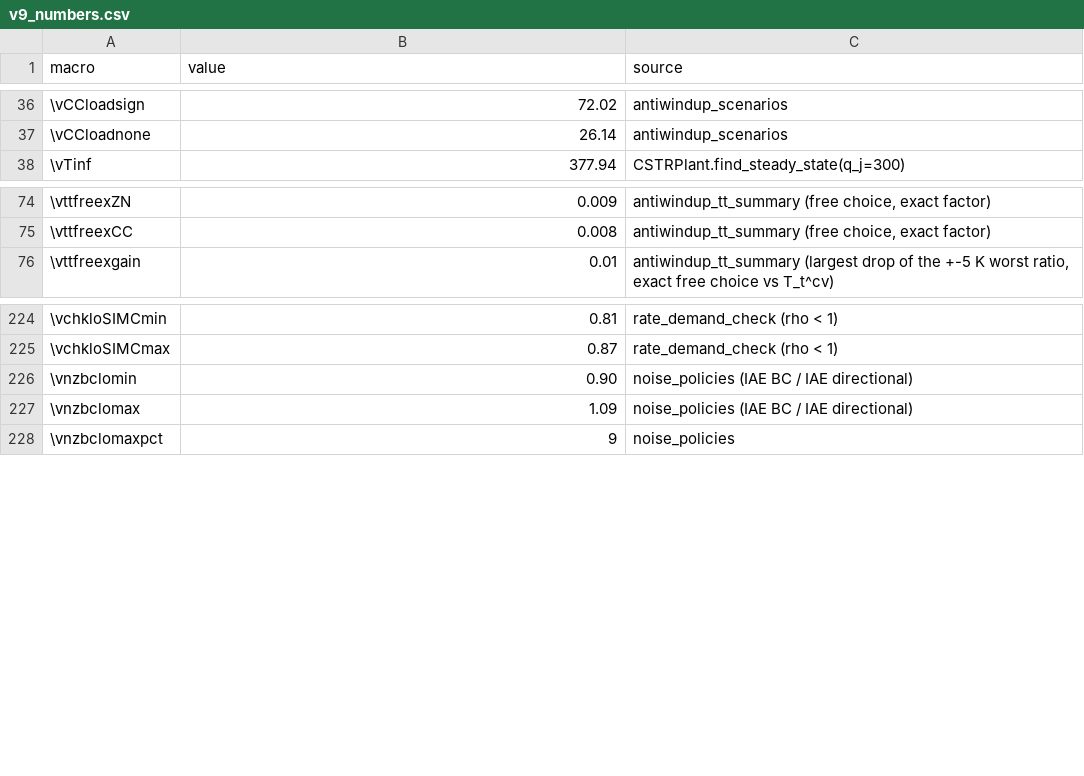
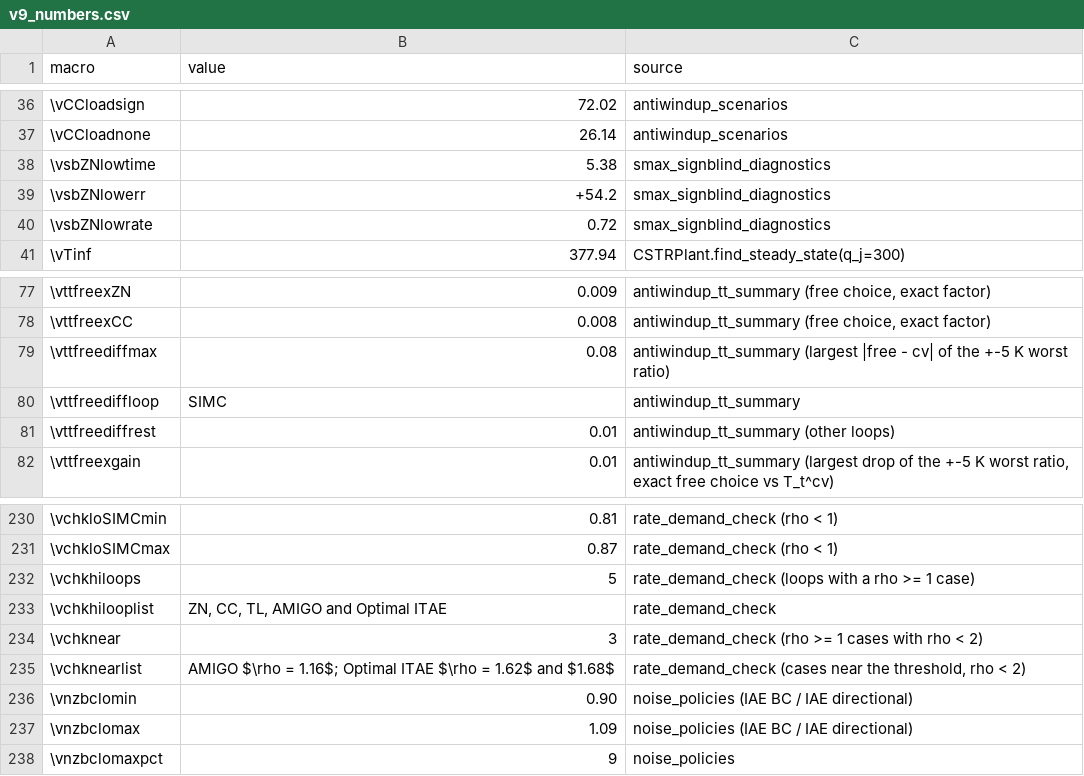
Before and after one commit to Marques-svnt/IC-CSTR-Control-Benchmark, a CSV file: results/jpc/v9_numbers.csv, drawn as a sheet; only a part is shown, gaps mark what is left out.

```diff
--- a/results/jpc/v9_numbers.csv
+++ b/results/jpc/v9_numbers.csv
@@ -37,2 +37,5 @@ macro,value,source
 \vCCloadnone,26.14,antiwindup_scenarios
+\vsbZNlowtime,5.38,smax_signblind_diagnostics
+\vsbZNlowerr,+54.2,smax_signblind_diagnostics
+\vsbZNlowrate,0.72,smax_signblind_diagnostics
 \vTinf,377.94,CSTRPlant.find_steady_state(q_j=300)
@@ -75,2 +78,5 @@ macro,value,source
 \vttfreexCC,0.008,"antiwindup_tt_summary (free choice, exact factor)"
+\vttfreediffmax,0.08,antiwindup_tt_summary (largest |free - cv| of the +-5 K worst ratio)
+\vttfreediffloop,SIMC,antiwindup_tt_summary
+\vttfreediffrest,0.01,antiwindup_tt_summary (other loops)
 \vttfreexgain,0.01,"antiwindup_tt_summary (largest drop of the +-5 K worst ratio, exact free choice vs T_t^cv)"
@@ -225,2 +231,6 @@ macro,value,source
 \vchkloSIMCmax,0.87,rate_demand_check (rho < 1)
+\vchkhiloops,5,rate_demand_check (loops with a rho >= 1 case)
+\vchkhilooplist,"ZN, CC, TL, AMIGO and Optimal ITAE",rate_demand_check
+\vchknear,3,rate_demand_check (rho >= 1 cases with rho < 2)
+\vchknearlist,AMIGO $\rho = 1.16$; Optimal ITAE $\rho = 1.62$ and $1.68$,"rate_demand_check (cases near the threshold, rho < 2)"
 \vnzbclomin,0.90,noise_policies (IAE BC / IAE directional)
```
Also changed, not shown: 9 other files.
